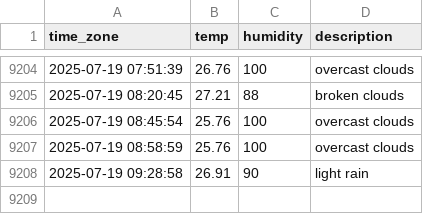
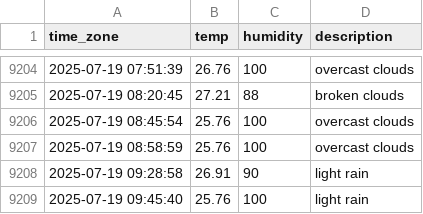
Before and after one commit to sunJungonly/seoul_weather, a CSV file: seoul_weather.csv, drawn as a sheet; only a part is shown, gaps mark what is left out.

```diff
--- a/seoul_weather.csv
+++ b/seoul_weather.csv
@@ -9208 +9208,2 @@ time_zone,temp,humidity,description
 2025-07-19 09:28:58,26.91,90,light rain
+2025-07-19 09:45:40,25.76,100,light rain
```
